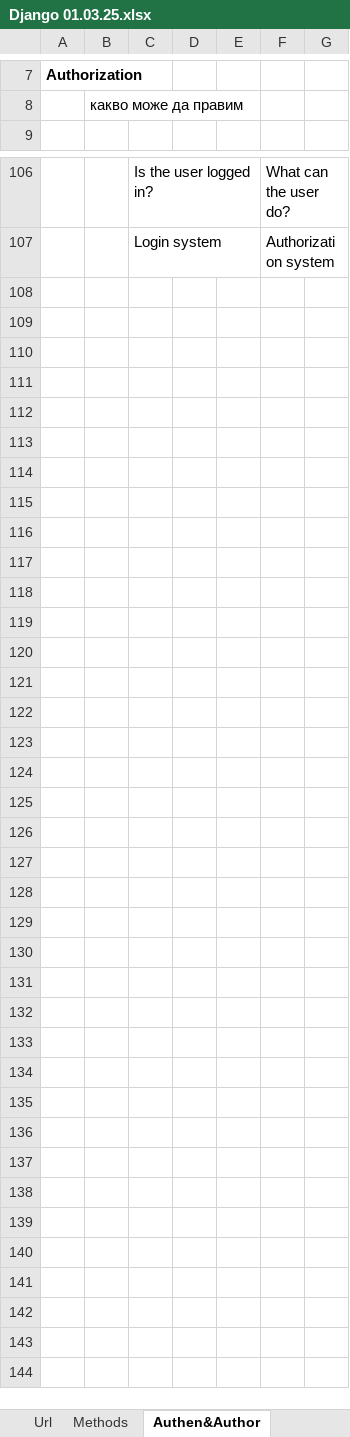
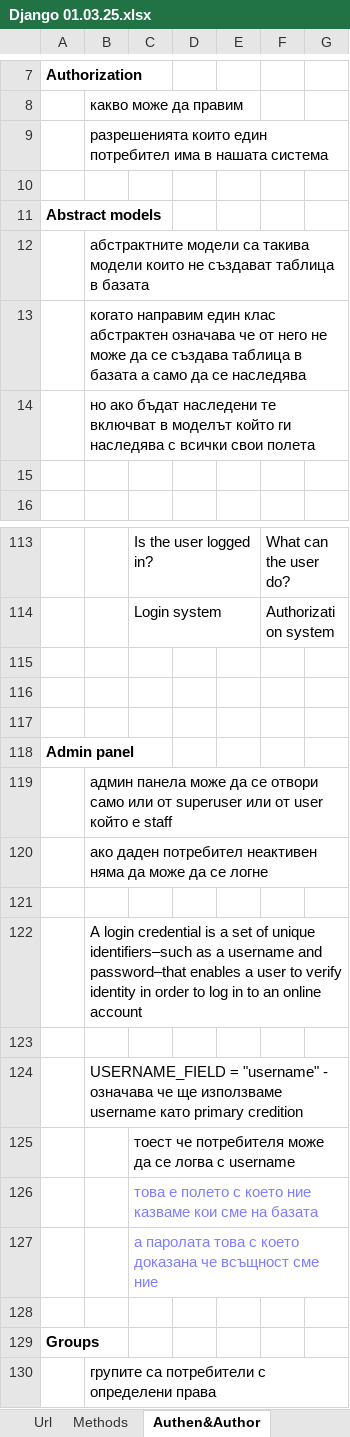
Before and after one commit to Vasil-S-Vasilev/git_test, an Excel workbook: Django 01.03.25.xlsx, sheet Authen&Author, drawn as a sheet; only a part is shown, gaps mark what is left out; values as stored, in another font and other column widths than the file's, no borders; charts and pictures not drawn; the diff names each change by its address in the sheet, - before the commit and + after, or states it on an @@ line.

```diff
--- a/Django 01.03.25.xlsx (sheet Authen&Author)
+++ b/Django 01.03.25.xlsx (sheet Authen&Author)
+row 9:  | разрешенията които един потребител има в нашата система
+row 10: (empty)
+row 11: Abstract models
+row 12:  | абстрактните модели са такива модели които не създават таблица в базата
+row 13:  | когато направим един клас абстрактен означава че от него не може да се създава таблица в базата а само да се наследява
+row 14:  | но ако бъдат наследени те включват в моделът който ги наследява с всички свои полета
+row 15: (empty)
+row 115: (empty)
+row 116: (empty)
+row 117: (empty)
+row 118: Admin panel
+row 119:  | админ панела може да се отвори само или от superuser или от user който е staff
+row 120:  | ако даден потребител неактивен няма да може да се логне
+row 121: (empty)
+row 122:  | A login credential is a set of unique identifiers–such as a username and password–that enables a user to verify identity in order to log in to an online account
+row 123: (empty)
+row 124:  | USERNAME_FIELD = "username" - означава че ще използваме username като primary credition
+row 125:  |  | тоест че потребителя може да се логва с username
+row 126:  |  | това е полето с което ние казваме кои сме на базата
+row 127:  |  | а паролата това с което доказана че всъщност сме ние
+row 128: (empty)
+row 129: Groups
+row 130:  | групите са потребители с определени права
```
Also changed, not shown: sheet User Model, charts or pictures, 3 other files.
